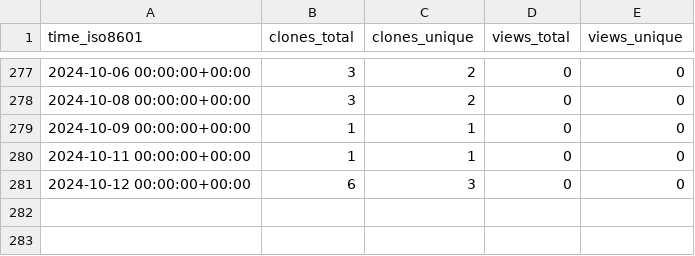
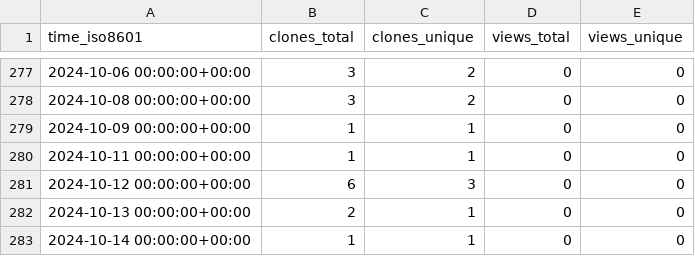
Before and after one commit to stablecaps/services-api-go, a CSV file: stablecaps/services-api-go/ghrs-data/views_clones_aggregate.csv, drawn as a sheet; only a part is shown, gaps mark what is left out; the diff names each change by its address in the sheet, - before the commit and + after, or states it on an @@ line.

```diff
--- a/stablecaps/services-api-go/ghrs-data/views_clones_aggregate.csv
+++ b/stablecaps/services-api-go/ghrs-data/views_clones_aggregate.csv
+row 282: 2024-10-13 00:00:00+00:00 | 2 | 1 | 0 | 0
+row 283: 2024-10-14 00:00:00+00:00 | 1 | 1 | 0 | 0
```
Also changed, not shown: 1 other file.
